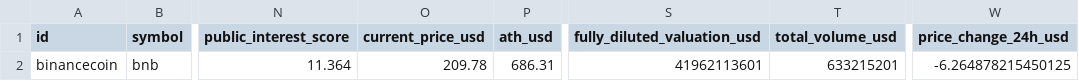
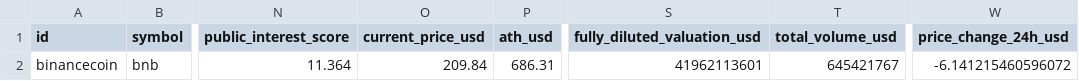
Before and after one commit to Faustoezquerra/PI_DA-main, a CSV file: API_coingenko/KPIs_de_las_diez_cryptos/binancecoin_data.csv, drawn as a sheet; only a part is shown, gaps mark what is left out; the diff names each change by its address in the sheet, - before the commit and + after, or states it on an @@ line.

```diff
--- a/API_coingenko/KPIs_de_las_diez_cryptos/binancecoin_data.csv
+++ b/API_coingenko/KPIs_de_las_diez_cryptos/binancecoin_data.csv
-O2 (current_price_usd): 209.78
+O2 (current_price_usd): 209.84
-T2 (total_volume_usd): 633215201
+T2 (total_volume_usd): 645421767
-W2 (price_change_24h_usd): -6.264878215450125
+W2 (price_change_24h_usd): -6.141215460596072
```
Also changed, not shown: API_coingenko/KPIs_de_las_diez_cryptos/bitcoin_data.csv, API_coingenko/KPIs_de_las_diez_cryptos/ripple_data.csv, 2 other files.
